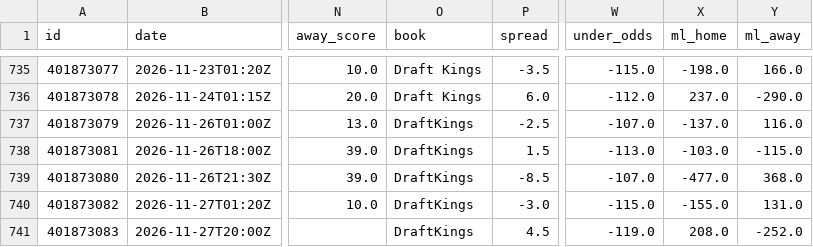
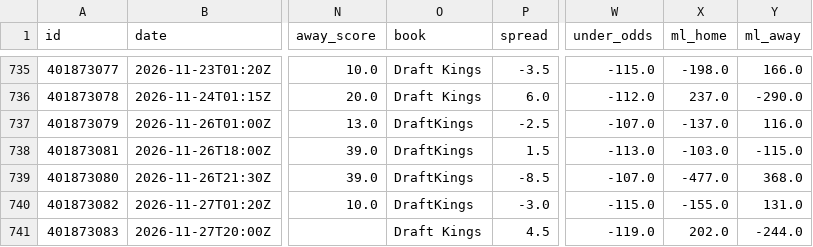
Before and after one commit to bradyaubuchon/cbb-model, a CSV file: data/nfl/games.csv, drawn as a sheet; only a part is shown, gaps mark what is left out; the diff names each change by its address in the sheet, - before the commit and + after, or states it on an @@ line.

```diff
--- a/data/nfl/games.csv
+++ b/data/nfl/games.csv
-O741 (book): DraftKings
+O741 (book): Draft Kings
-X741 (ml_home): 208.0
+X741 (ml_home): 202.0
-Y741 (ml_away): -252.0
+Y741 (ml_away): -244.0
```
Also changed, not shown: data/nba/games.csv, 7 other files.
